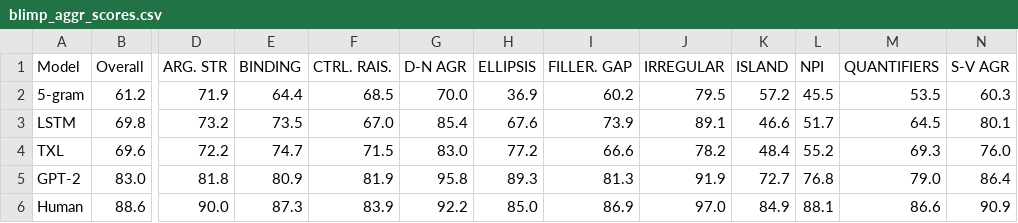
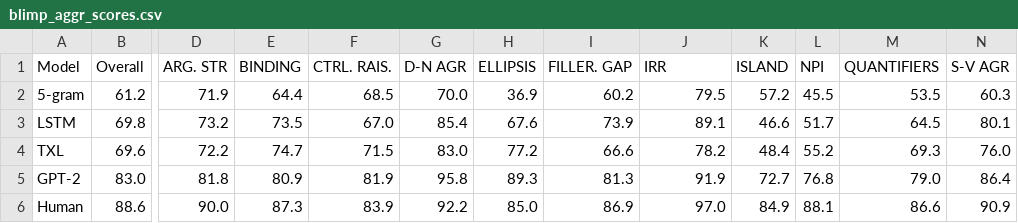
Before and after one commit to ramjanarthan/impossible-languages, a CSV file: analysis/blimp_aggr_scores.csv, drawn as a sheet; only a part is shown, gaps mark what is left out; the diff names each change by its address in the sheet, - before the commit and + after, or states it on an @@ line.

Commit message:
Update blimp_comparison script to use blimp_aggr_scores.csv

```diff
--- a/analysis/blimp_aggr_scores.csv
+++ b/analysis/blimp_aggr_scores.csv
-J1: IRREGULAR
+J1: IRR
```
Also changed, not shown: analysis/blimp_raw_scores.csv, 2 other files.
